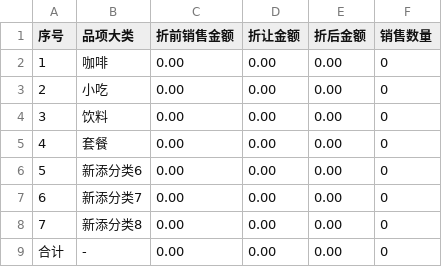
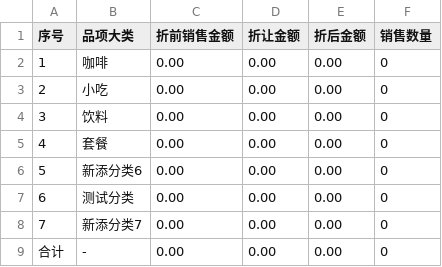
Before and after one commit to frank-young/seek, a CSV file: frontend/src/orderprint/item/天商微渡店2016年12月品项.csv, drawn as a sheet.

```diff
--- a/frontend/src/orderprint/item/天商微渡店2016年12月品项.csv
+++ b/frontend/src/orderprint/item/天商微渡店2016年12月品项.csv
@@ -6,4 +6,4 @@
 5,"新添分类6","0.00","0.00","0.00",0
-6,"新添分类7","0.00","0.00","0.00",0
-7,"新添分类8","0.00","0.00","0.00",0
+6,"测试分类","0.00","0.00","0.00",0
+7,"新添分类7","0.00","0.00","0.00",0
 "合计","-","0.00","0.00","0.00",0
```
Also changed, not shown: frontend/src/orderprint/item/天商微渡店2017年1月品项.csv, frontend/src/orderprint/item/天商微渡店2017年1月品项详情.csv, 11 other files.
